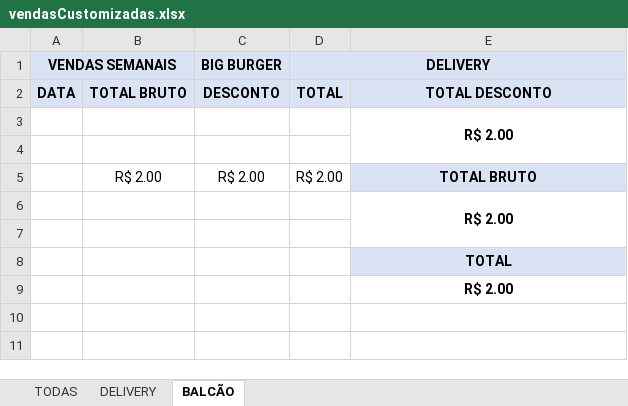
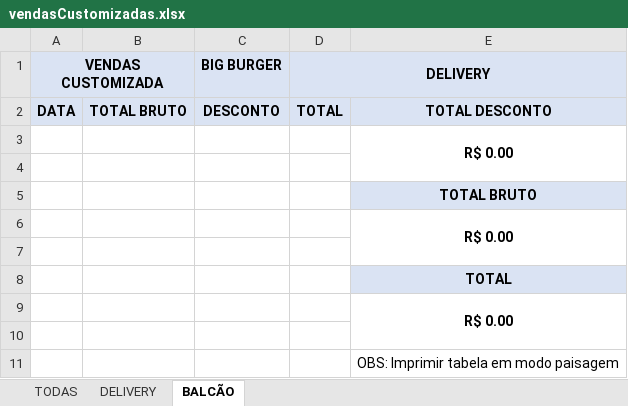
Before and after one commit to TheuFerreira/Hamburgueria, an Excel workbook: Hamburgueria - PC/Excel/vendasCustomizadas.xlsx, sheet BALCÃO, drawn as a sheet; values as stored, in another font and other column widths than the file's, no borders; removed rows and columns are numbered as before the commit, all else as after; the diff names each change by its address in the sheet, - before the commit and + after, or states it on an @@ line.

Commit message:
Produtos Excel Adicionado

```diff
--- a/Hamburgueria - PC/Excel/vendasCustomizadas.xlsx (sheet BALCÃO)
+++ b/Hamburgueria - PC/Excel/vendasCustomizadas.xlsx (sheet BALCÃO)
-A1: VENDAS SEMANAIS
+A1: VENDAS CUSTOMIZADA
-E3: R$ 2.00
+E3: R$ 0.00
-row 5:  | R$ 2.00 | R$ 2.00 | R$ 2.00 | TOTAL BRUTO
-E5: R$ 2.00
+E5: TOTAL BRUTO
-E5 fill: none
+E5 fill: #DAE3F3
-E6:E7 merged
+row 6:  |  |  |  | R$ 0.00
-E9: R$ 2.00
+E9: R$ 0.00
+E9:E10 merged
+row 10: (empty)
+row 11:  |  |  |  | OBS: Imprimir tabela em modo paisagem
```
Also changed, not shown: sheet DELIVERY, sheet TODAS, Hamburgueria - PC/Excel/vendasAnuais.xlsx, Hamburgueria - PC/Excel/vendasDiarias.xlsx, 11 other files.
